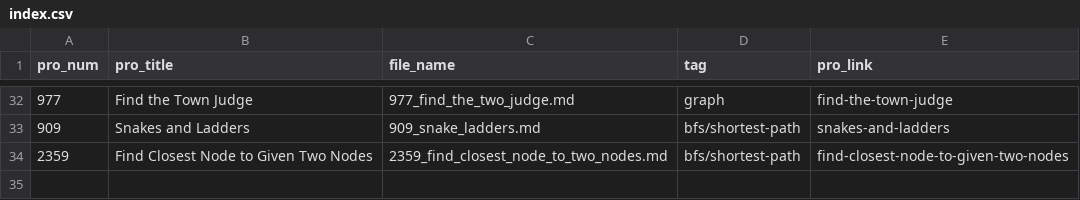
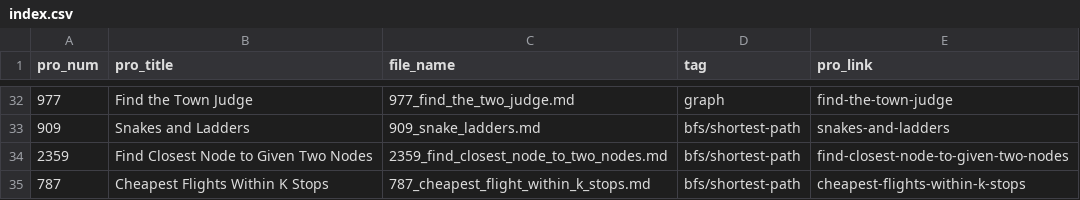
Before and after one commit to Justin900429/leetcode, a CSV file: index.csv, drawn as a sheet; only a part is shown, gaps mark what is left out.

```diff
--- a/index.csv
+++ b/index.csv
@@ -34 +34,2 @@ pro_num,pro_title,file_name,tag,pro_link
 2359,Find Closest Node to Given Two Nodes,2359_find_closest_node_to_two_nodes.md,bfs/shortest-path,find-closest-node-to-given-two-nodes
+787,Cheapest Flights Within K Stops,787_cheapest_flight_within_k_stops.md,bfs/shortest-path,cheapest-flights-within-k-stops
```
Also changed, not shown: 1 other file.
